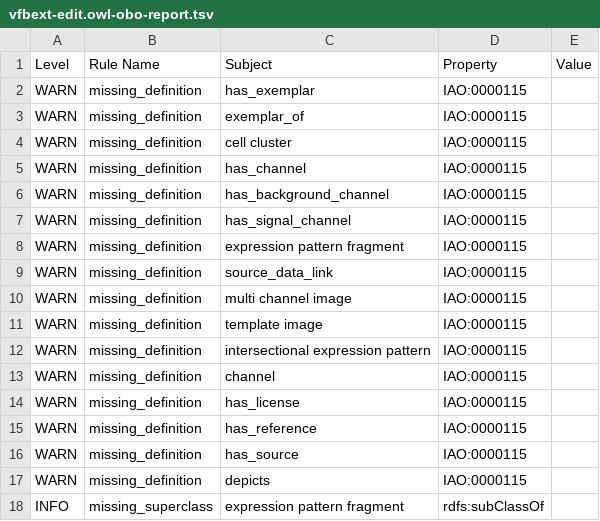
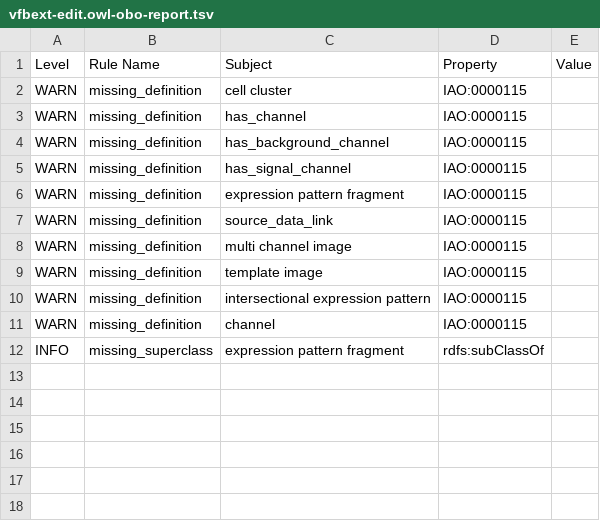
Before and after one commit to VirtualFlyBrain/vfb-extension-ontology, a TSV file: src/ontology/reports/vfbext-edit.owl-obo-report.tsv, drawn as a sheet; the diff names each change by its address in the sheet, - before the commit and + after, or states it on an @@ line.

```diff
--- a/src/ontology/reports/vfbext-edit.owl-obo-report.tsv
+++ b/src/ontology/reports/vfbext-edit.owl-obo-report.tsv
-row 2: WARN | missing_definition | has_exemplar | IAO:0000115
-row 3: WARN | missing_definition | exemplar_of | IAO:0000115
-row 14: WARN | missing_definition | has_license | IAO:0000115
-row 15: WARN | missing_definition | has_reference | IAO:0000115
-row 16: WARN | missing_definition | has_source | IAO:0000115
-row 17: WARN | missing_definition | depicts | IAO:0000115
```
Also changed, not shown: 23 other files.
